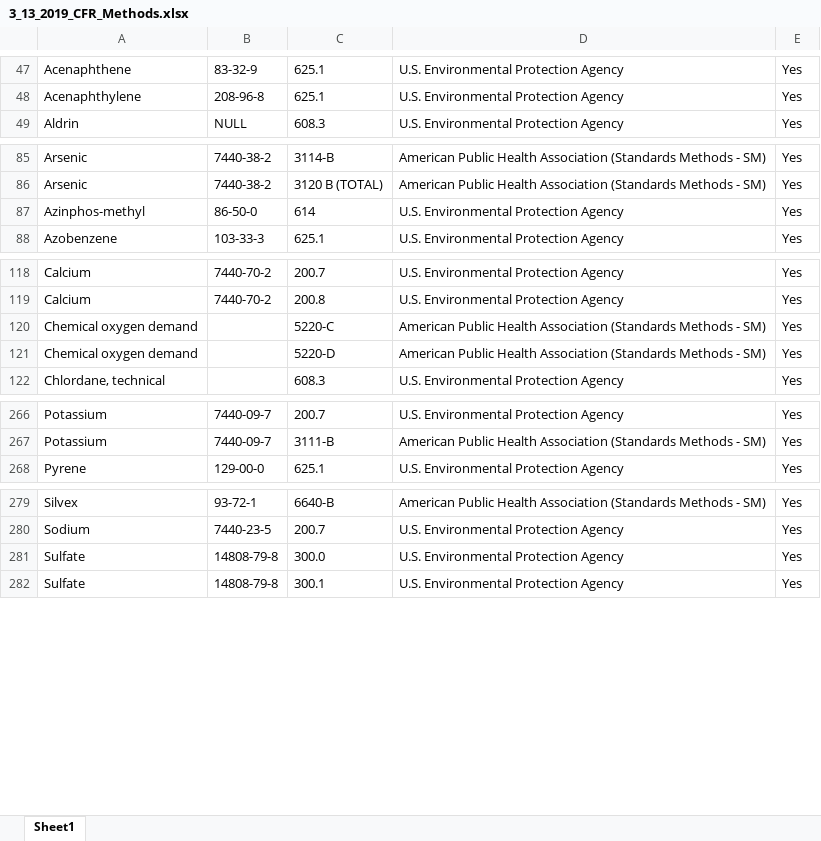
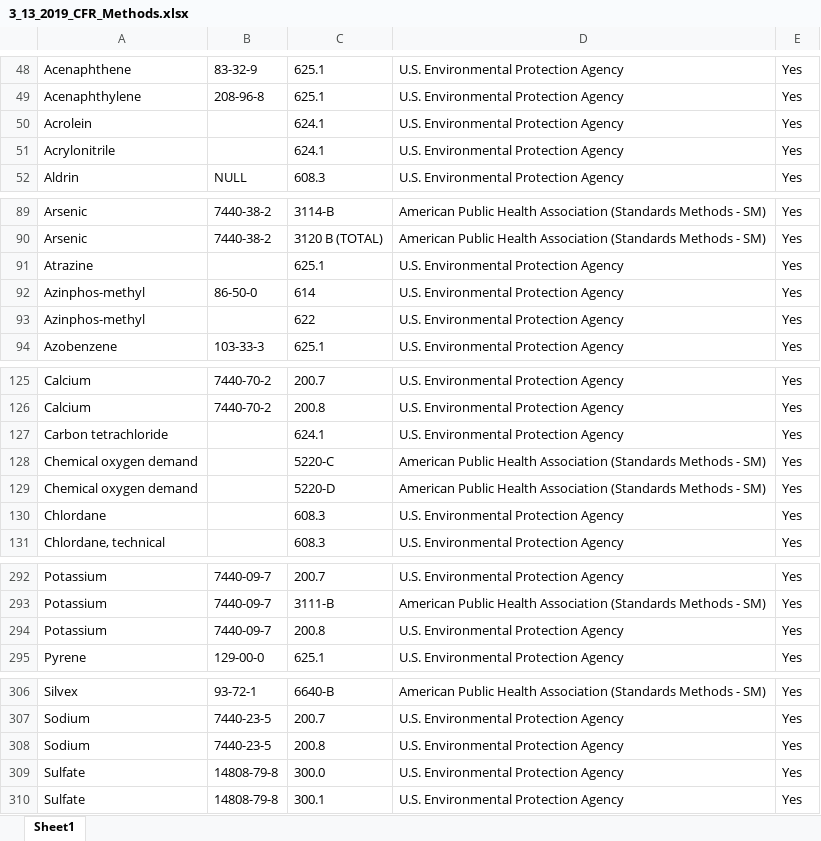
Before and after one commit to OR-Dept-Environmental-Quality/EDD_Data_QC, an Excel workbook: 3_13_2019_CFR_Methods.xlsx, sheet Sheet1, drawn as a sheet; only a part is shown, gaps mark what is left out; values as stored, in another font and other column widths than the file's, no borders; the diff covers the shown part only; the diff names each change by its address in the sheet, - before the commit and + after, or states it on an @@ line.

```diff
--- a/3_13_2019_CFR_Methods.xlsx (sheet Sheet1)
+++ b/3_13_2019_CFR_Methods.xlsx (sheet Sheet1)
+row 50: Acrolein |  | 624.1 | U.S. Environmental Protection Agency | Yes
+row 51: Acrylonitrile |  | 624.1 | U.S. Environmental Protection Agency | Yes
+row 91: Atrazine |  | 625.1 | U.S. Environmental Protection Agency | Yes
+row 93: Azinphos-methyl |  | 622 | U.S. Environmental Protection Agency | Yes
+row 127: Carbon tetrachloride |  | 624.1 | U.S. Environmental Protection Agency | Yes
+row 130: Chlordane |  | 608.3 | U.S. Environmental Protection Agency | Yes
+row 294: Potassium | 7440-09-7 | 200.8 | U.S. Environmental Protection Agency | Yes
+row 308: Sodium | 7440-23-5 | 200.8 | U.S. Environmental Protection Agency | Yes
```
Also changed, not shown: 24 added rows, 3 moved rows and 1 edited cell elsewhere in this sheet.
